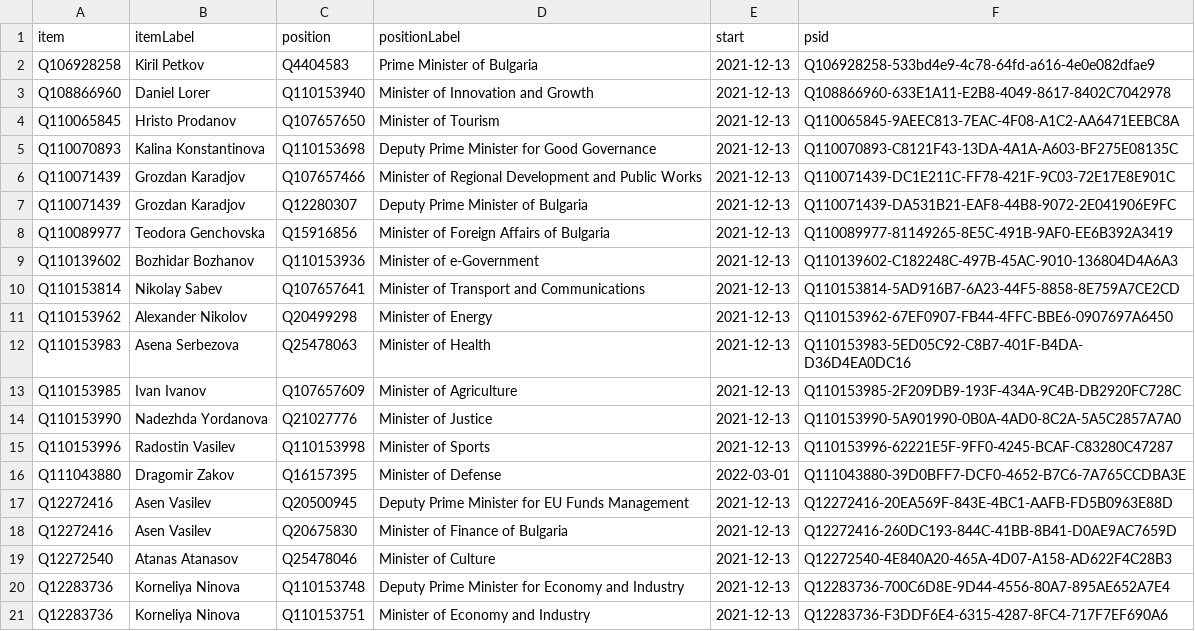
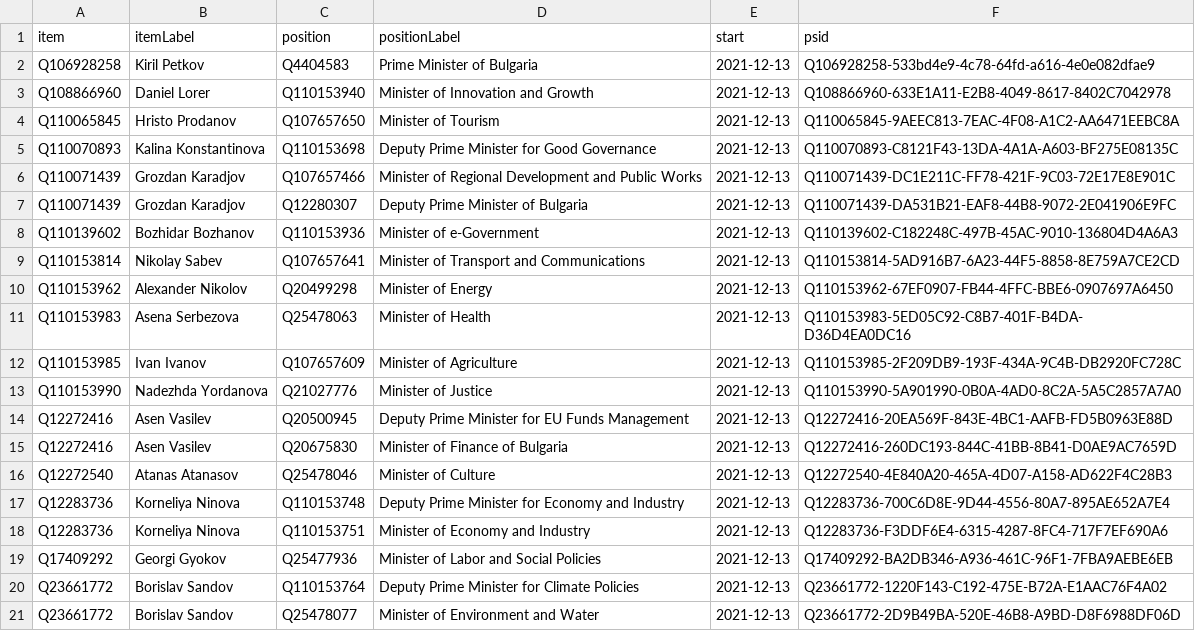
Before and after one commit to every-politician-scrapers/bulgaria-cabinet, a CSV file: wikidata/results/current-cabinet.csv, drawn as a sheet; only a part is shown; the shorter side is filled out with more unchanged rows.

Commit message:
Run SPARQL queries

```diff
--- a/wikidata/results/current-cabinet.csv
+++ b/wikidata/results/current-cabinet.csv
@@ -7,3 +7,2 @@ Q110071439,Grozdan Karadjov,Q107657466,Minister of Regional Development and Publ
 Q110071439,Grozdan Karadjov,Q12280307,Deputy Prime Minister of Bulgaria,2021-12-13,Q110071439-DA531B21-EAF8-44B8-9072-2E041906E9FC
-Q110089977,Teodora Genchovska,Q15916856,Minister of Foreign Affairs of Bulgaria,2021-12-13,Q110089977-81149265-8E5C-491B-9AF0-EE6B392A3419
 Q110139602,Bozhidar Bozhanov,Q110153936,Minister of e-Government,2021-12-13,Q110139602-C182248C-497B-45AC-9010-136804D4A6A3
@@ -14,4 +13,2 @@ Q110153985,Ivan Ivanov,Q107657609,Minister of Agriculture,2021-12-13,Q110153985-
 Q110153990,Nadezhda Yordanova,Q21027776,Minister of Justice,2021-12-13,Q110153990-5A901990-0B0A-4AD0-8C2A-5A5C2857A7A0
-Q110153996,Radostin Vasilev,Q110153998,Minister of Sports,2021-12-13,Q110153996-62221E5F-9FF0-4245-BCAF-C83280C47287
-Q111043880,Dragomir Zakov,Q16157395,Minister of Defense,2022-03-01,Q111043880-39D0BFF7-DCF0-4652-B7C6-7A765CCDBA3E
 Q12272416,Asen Vasilev,Q20500945,Deputy Prime Minister for EU Funds Management,2021-12-13,Q12272416-20EA569F-843E-4BC1-AAFB-FD5B0963E88D
```
